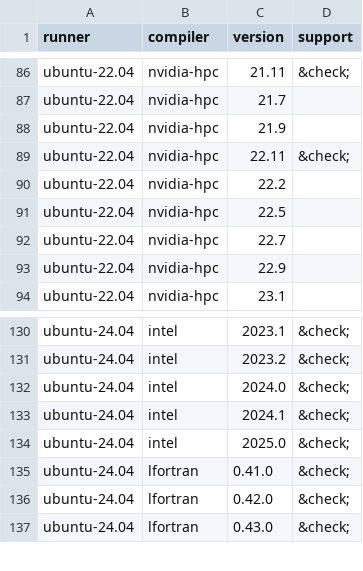
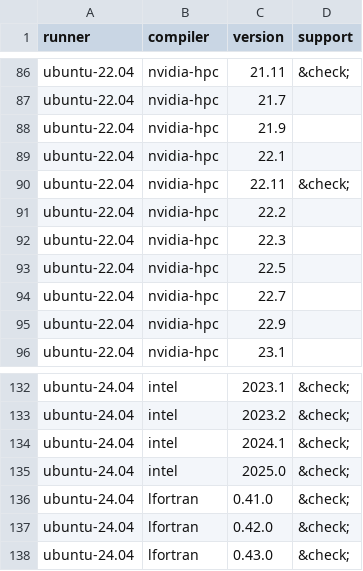
Before and after one commit to fortran-lang/setup-fortran, a CSV file: .github/compat/long_compat.csv, drawn as a sheet; only a part is shown, gaps mark what is left out.

```diff
--- a/.github/compat/long_compat.csv
+++ b/.github/compat/long_compat.csv
@@ -88,4 +88,6 @@ ubuntu-22.04,nvidia-hpc,21.7,
 ubuntu-22.04,nvidia-hpc,21.9,
+ubuntu-22.04,nvidia-hpc,22.1,
 ubuntu-22.04,nvidia-hpc,22.11,&check;
 ubuntu-22.04,nvidia-hpc,22.2,
+ubuntu-22.04,nvidia-hpc,22.3,
 ubuntu-22.04,nvidia-hpc,22.5,
@@ -131,3 +133,2 @@ ubuntu-24.04,intel,2023.1,&check;
 ubuntu-24.04,intel,2023.2,&check;
-ubuntu-24.04,intel,2024.0,&check;
 ubuntu-24.04,intel,2024.1,&check;
```
Also changed, not shown: .github/compat/compat.csv, 1 other file.
